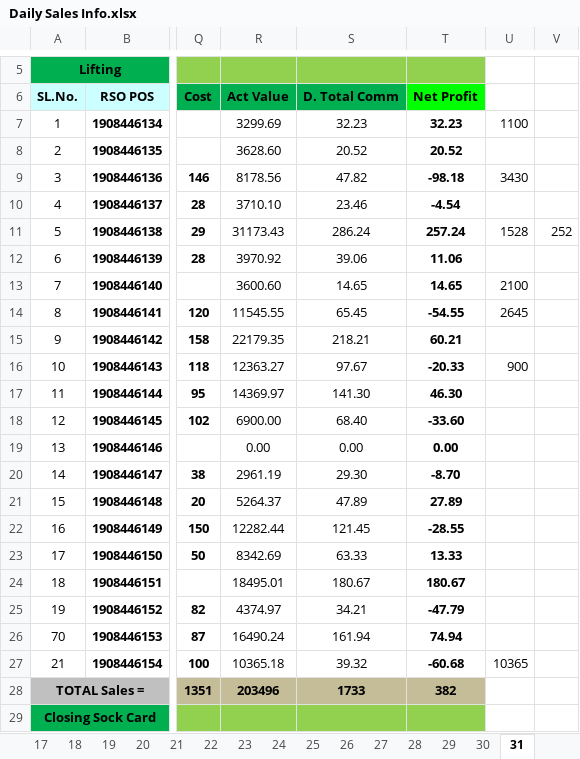
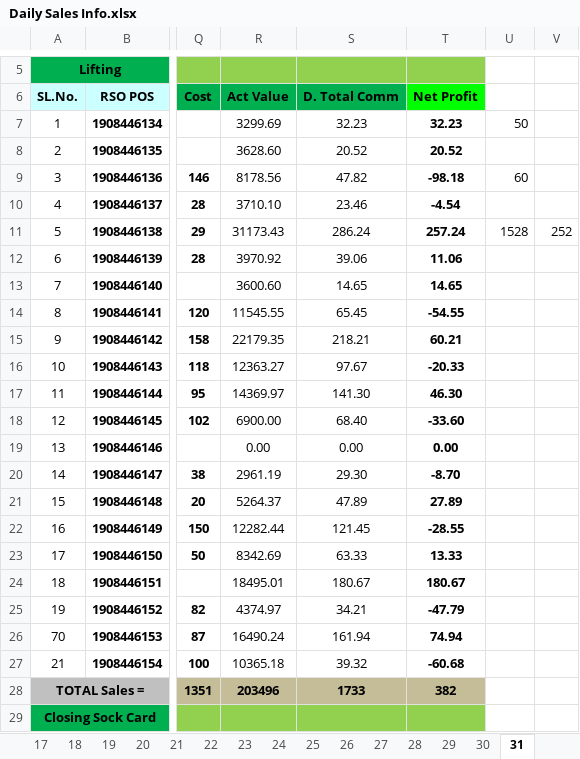
Before and after one commit to aliulkabir/hd, an Excel workbook: October'21/31.10.2021/Daily Sales Info.xlsx, sheet 31, drawn as a sheet; only a part is shown, gaps mark what is left out; values as stored, in another font and other column widths than the file's, no borders; conditional formats not drawn; the diff names each change by its address in the sheet, - before the commit and + after, or states it on an @@ line.

```diff
--- a/October'21/31.10.2021/Daily Sales Info.xlsx (sheet 31)
+++ b/October'21/31.10.2021/Daily Sales Info.xlsx (sheet 31)
-U7: 1100
+U7: 50
-U9: 3430
+U9: 60
-U13: 2100
+U13: (empty)
-U14: 2645
+U14: (empty)
-U16: 900
+U16: (empty)
-U27: 10365
+U27: (empty)
```
Also changed, not shown: October'21/31.10.2021/Hello Daffodils Balance Transfer August-2021.xlsx, 8 other files.
